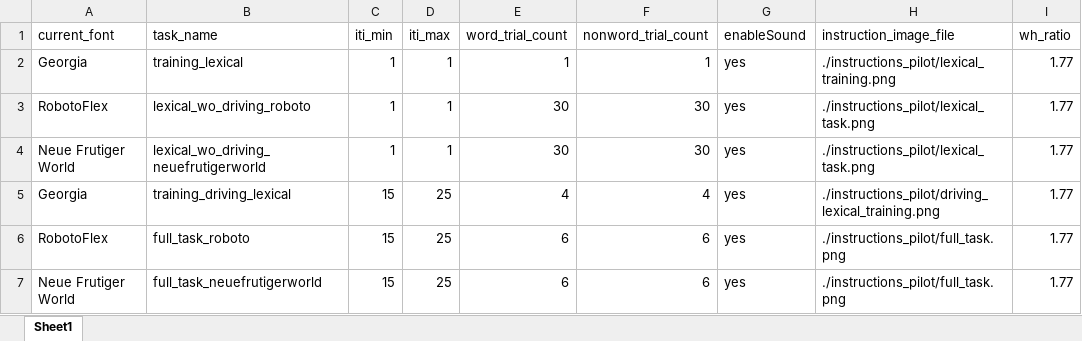
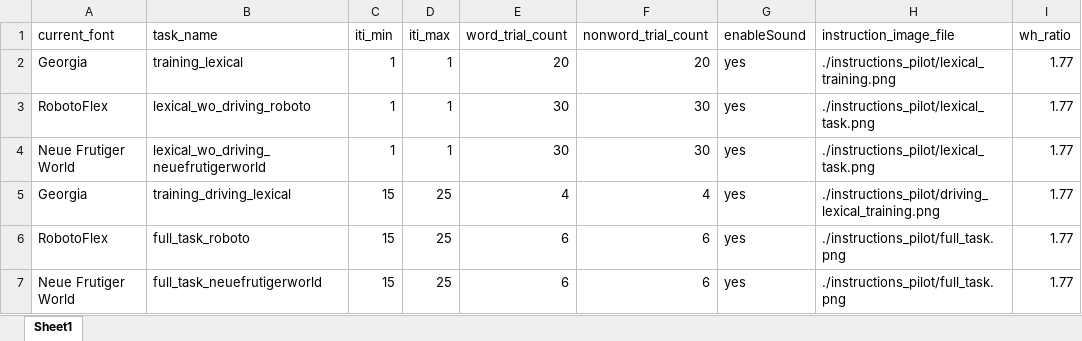
Before and after one commit to kmkucuk/driving_sim, an Excel workbook: blocks_pilot.xlsx, sheet Sheet1, drawn as a sheet; only a part is shown; values as stored, in another font and other column widths than the file's, no borders; the diff names each change by its address in the sheet, - before the commit and + after, or states it on an @@ line.

Commit message:
increased practice trials from 2 to 40

```diff
--- a/blocks_pilot.xlsx (sheet Sheet1)
+++ b/blocks_pilot.xlsx (sheet Sheet1)
-E2 (word_trial_count): 1
+E2 (word_trial_count): 20
-F2 (nonword_trial_count): 1
+F2 (nonword_trial_count): 20
```
